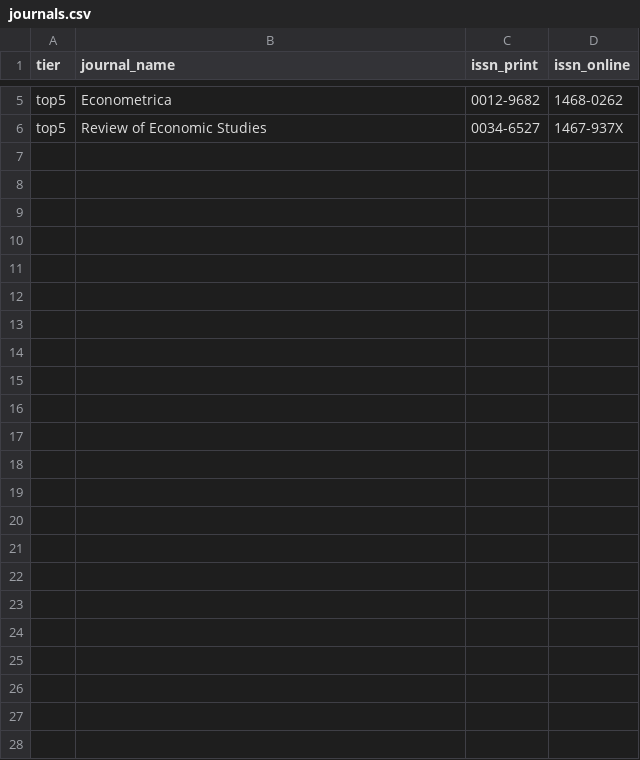
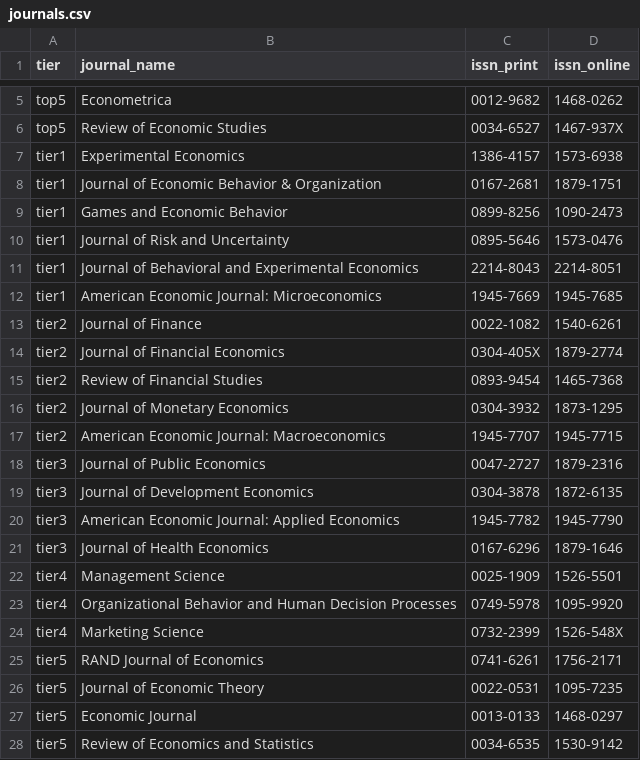
Before and after one commit to BlaineWong0321/claude, a CSV file: cognitive-bias-collector/config/journals.csv, drawn as a sheet; only a part is shown, gaps mark what is left out.

```diff
--- a/cognitive-bias-collector/config/journals.csv
+++ b/cognitive-bias-collector/config/journals.csv
@@ -6 +6,23 @@ top5,Econometrica,0012-9682,1468-0262
 top5,Review of Economic Studies,0034-6527,1467-937X
+tier1,Experimental Economics,1386-4157,1573-6938
+tier1,Journal of Economic Behavior & Organization,0167-2681,1879-1751
+tier1,Games and Economic Behavior,0899-8256,1090-2473
+tier1,Journal of Risk and Uncertainty,0895-5646,1573-0476
+tier1,Journal of Behavioral and Experimental Economics,2214-8043,2214-8051
+tier1,American Economic Journal: Microeconomics,1945-7669,1945-7685
+tier2,Journal of Finance,0022-1082,1540-6261
+tier2,Journal of Financial Economics,0304-405X,1879-2774
+tier2,Review of Financial Studies,0893-9454,1465-7368
+tier2,Journal of Monetary Economics,0304-3932,1873-1295
+tier2,American Economic Journal: Macroeconomics,1945-7707,1945-7715
+tier3,Journal of Public Economics,0047-2727,1879-2316
+tier3,Journal of Development Economics,0304-3878,1872-6135
+tier3,American Economic Journal: Applied Economics,1945-7782,1945-7790
+tier3,Journal of Health Economics,0167-6296,1879-1646
+tier4,Management Science,0025-1909,1526-5501
+tier4,Organizational Behavior and Human Decision Processes,0749-5978,1095-9920
+tier4,Marketing Science,0732-2399,1526-548X
+tier5,RAND Journal of Economics,0741-6261,1756-2171
+tier5,Journal of Economic Theory,0022-0531,1095-7235
+tier5,Economic Journal,0013-0133,1468-0297
+tier5,Review of Economics and Statistics,0034-6535,1530-9142
```
